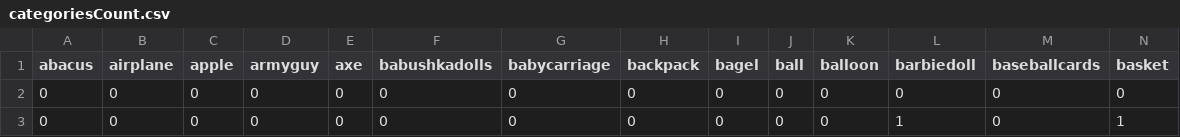
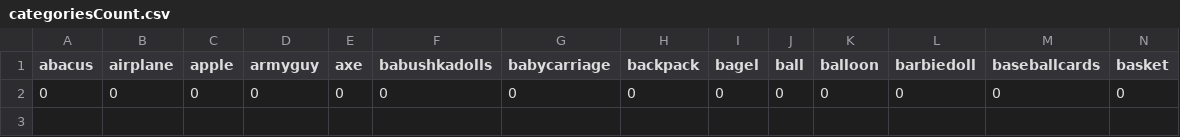
Before and after one commit to lupyanlab/Naming-Task, a CSV file: categoriesCount.csv, drawn as a sheet; only a part is shown; rows hold the shown columns only; the diff names each change by its address in the sheet, - before the commit and + after, or states it on an @@ line.

```diff
--- a/categoriesCount.csv
+++ b/categoriesCount.csv
-row 3: 0 | 0 | 0 | 0 | 0 | 0 | 0 | 0 | 0 | 0 | 0 | 1 | 0 | 1
```
Also changed, not shown: 11 other files.
